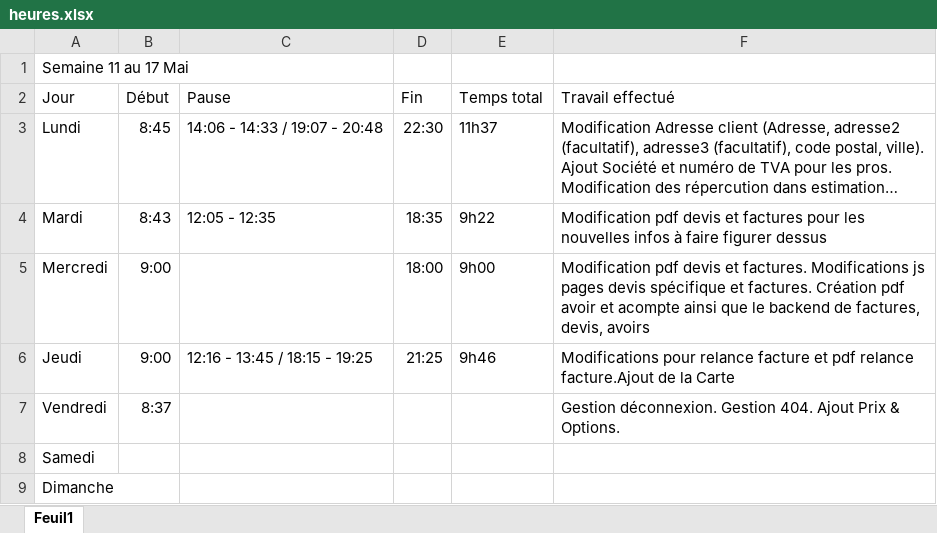
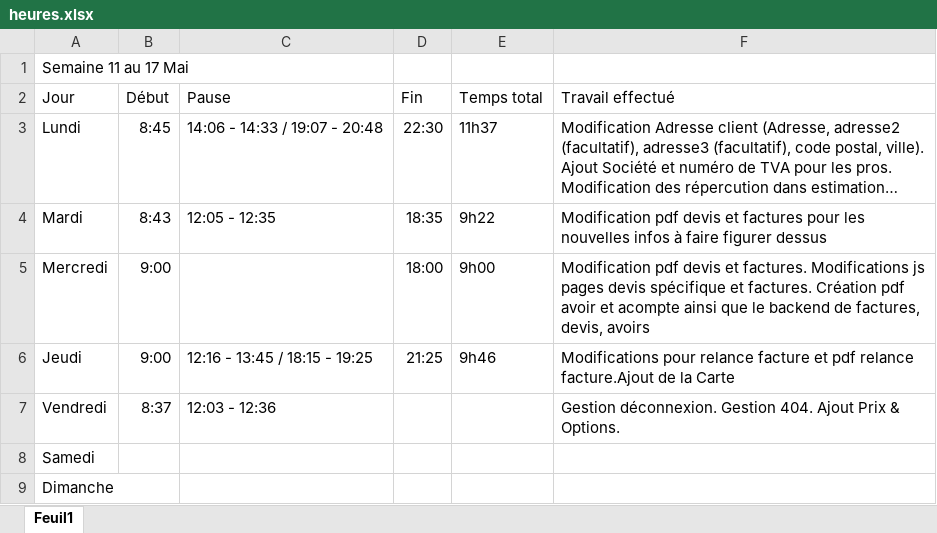
Before and after one commit to rem711/chezmessoeurs, an Excel workbook: .temp/heures.xlsx, sheet Feuil1, drawn as a sheet; long unchanged cells end in …; values as stored, in another font and other column widths than the file's, no borders; the diff names each change by its address in the sheet, - before the commit and + after, or states it on an @@ line.

```diff
--- a/.temp/heures.xlsx (sheet Feuil1)
+++ b/.temp/heures.xlsx (sheet Feuil1)
-C7 (Pause): (empty)
+C7 (Pause): 12:03 - 12:36
```
Also changed, not shown: 13 other files.
